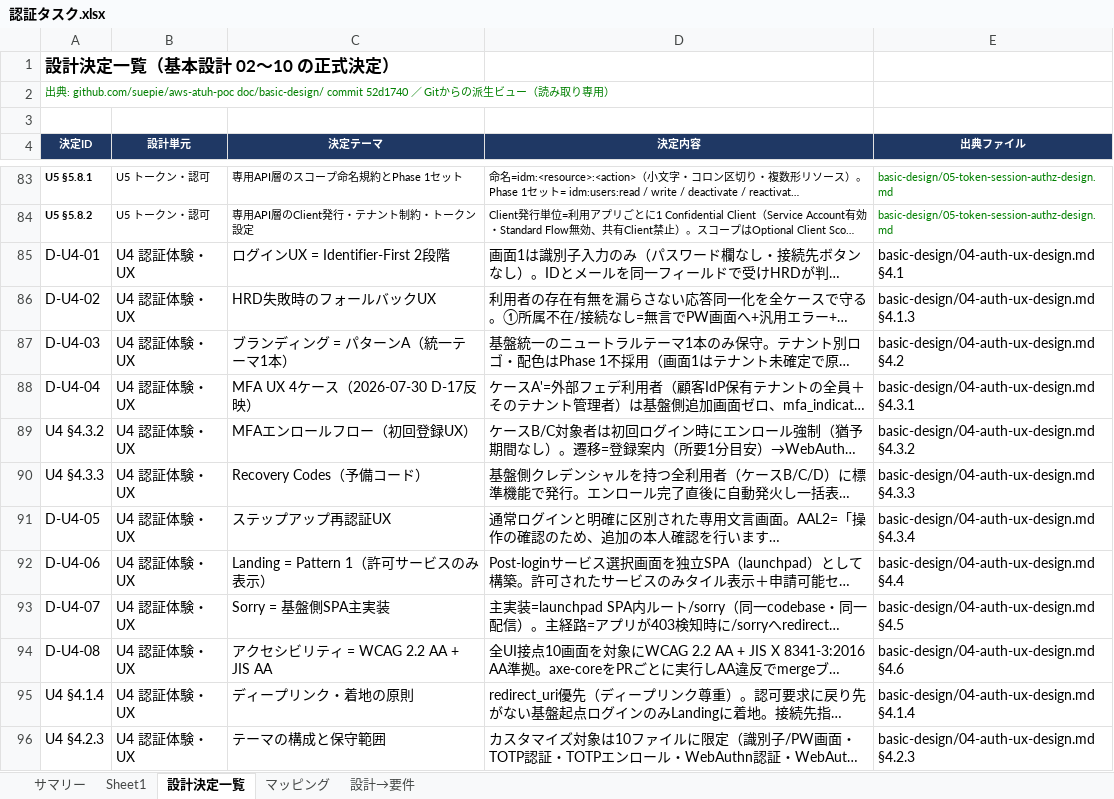
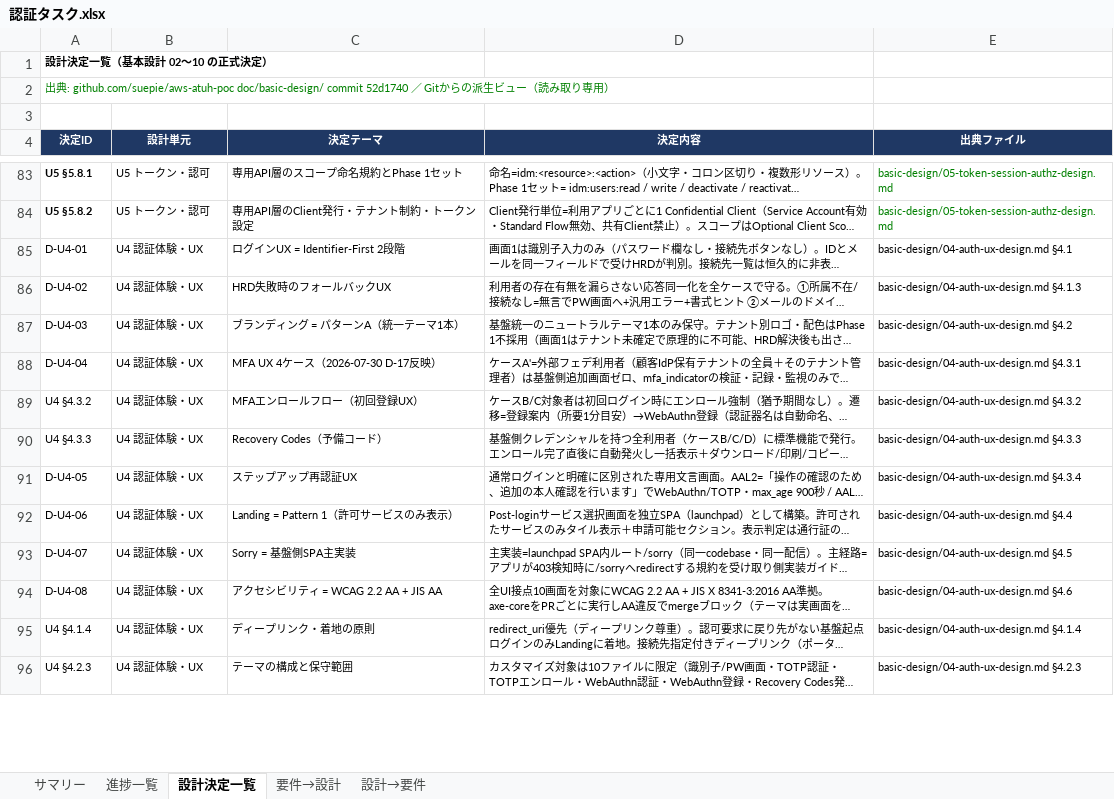
Before and after one commit to suepie/aws-atuh-poc, an Excel workbook: doc/excel/認証タスク.xlsx, sheet 設計決定一覧, drawn as a sheet; only a part is shown, gaps mark what is left out; long unchanged cells end in …; values as stored, in another font and other column widths than the file's, no borders; conditional formats not drawn; the diff covers the shown part only; the diff names each change by its address in the sheet, - before the commit and + after, or states it on an @@ line.

Commit message:
ex

```diff
--- a/doc/excel/認証タスク.xlsx (sheet 設計決定一覧)
+++ b/doc/excel/認証タスク.xlsx (sheet 設計決定一覧)
-sheet tab: Sheet1
+sheet tab: 進捗一覧
-sheet tab: マッピング
+sheet tab: 要件→設計
@@ A1 text size: smaller @@
@@ A85:E96 text size: smaller @@
```
Also changed, not shown: cell formats elsewhere in this sheet, sheet 設計→要件, sheet 進捗一覧, formulas that keep their value.
